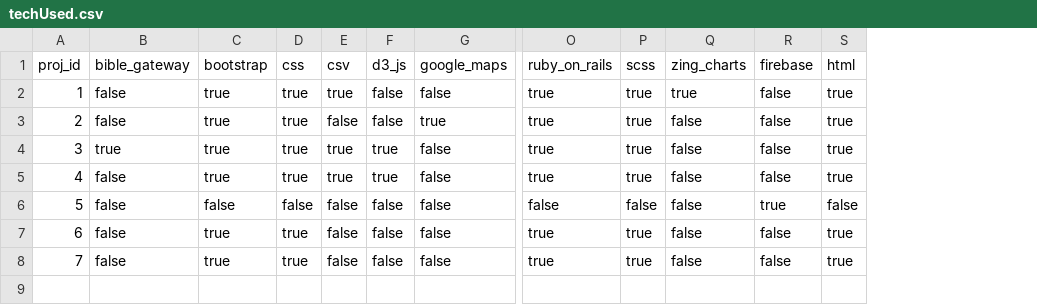
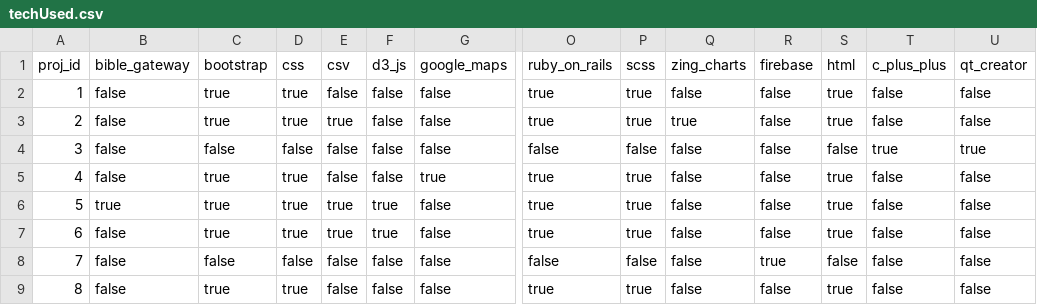
Before and after one commit to kkuivenhoven/AboutKendra, a CSV file: techUsed.csv, drawn as a sheet; only a part is shown, gaps mark what is left out; addresses are those after the commit; rows hold the shown columns only; the diff names each change by its address in the sheet, - before the commit and + after, or states it on an @@ line.

```diff
--- a/techUsed.csv
+++ b/techUsed.csv
+column T (c_plus_plus), row 3: false; rows 5-9: all false
+column U (qt_creator), row 3: false; rows 5-9: all false
@@ row 8 moved to row 2: 1 @@
@@ column A (proj_id) renumbered between rows 3 and 9 @@
+row 4: 3 | false | false | false | false | false | false | false | false | false | false | false | true | true
```
Also changed, not shown: projectsDeveloped.csv, techUsedHeaders.csv, 13 other files.
